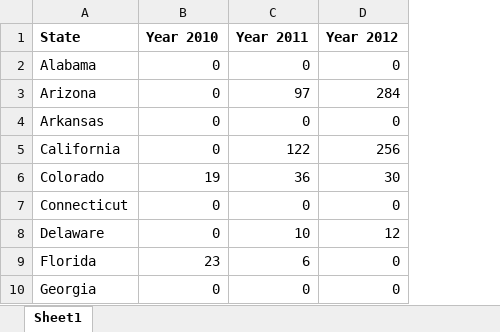
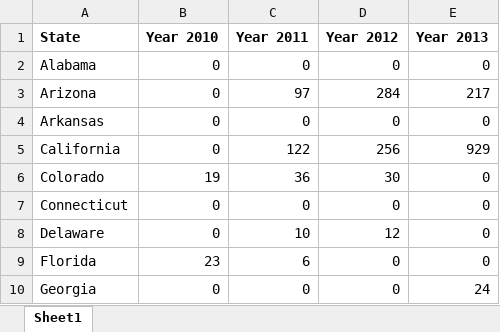
Before and after one commit to njl250/JoE-Spring-2026, an Excel workbook: Solar 2010 - 2012.xlsx, sheet Sheet1, drawn as a sheet; only a part is shown; values as stored, in another font and other column widths than the file's, no borders; the diff names each change by its address in the sheet, - before the commit and + after, or states it on an @@ line.

```diff
--- a/Solar 2010 - 2012.xlsx (sheet Sheet1)
+++ b/Solar 2010 - 2012.xlsx (sheet Sheet1)
+column E (Year 2013), rows 2-10: 0 | 217 | 0 | 929 | 0 | 0 | 0 | 0 | 24
```
Also changed, not shown: 4 other files.
